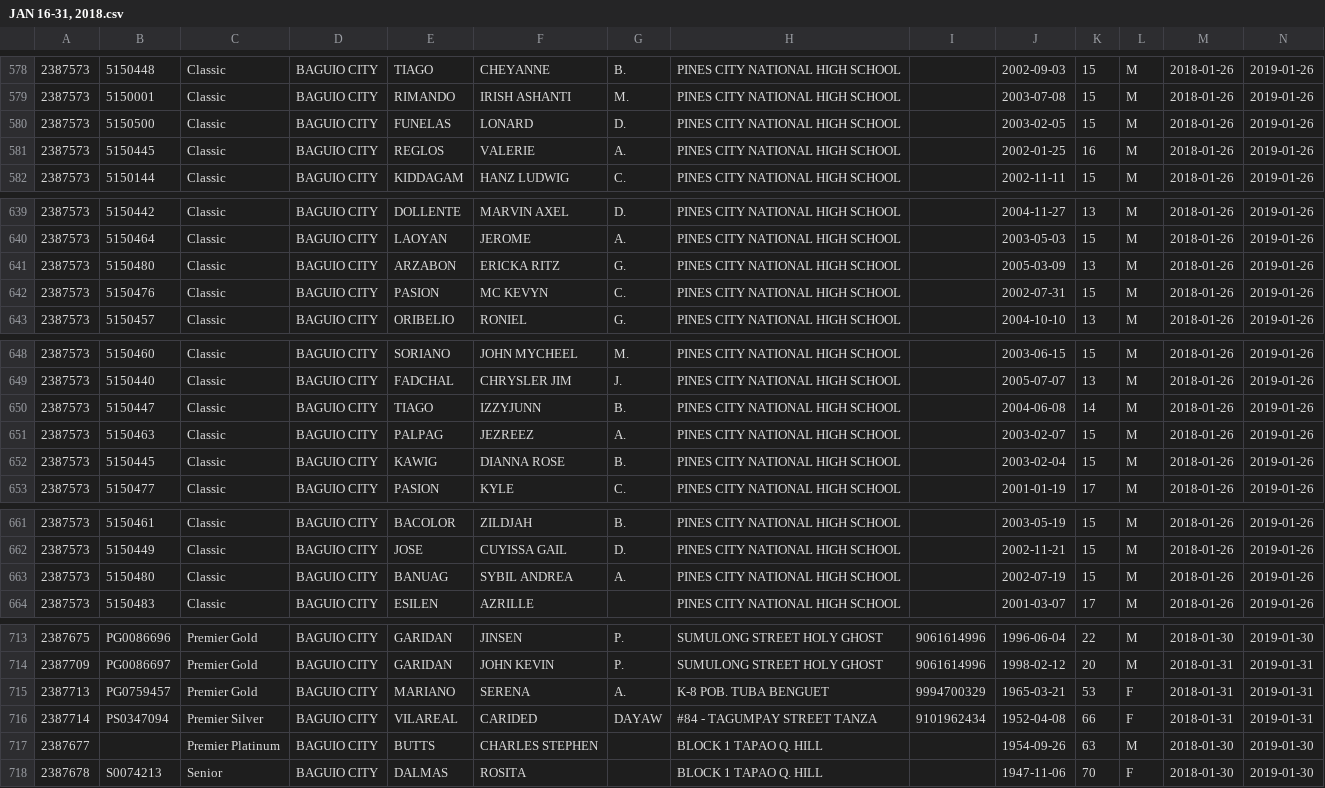
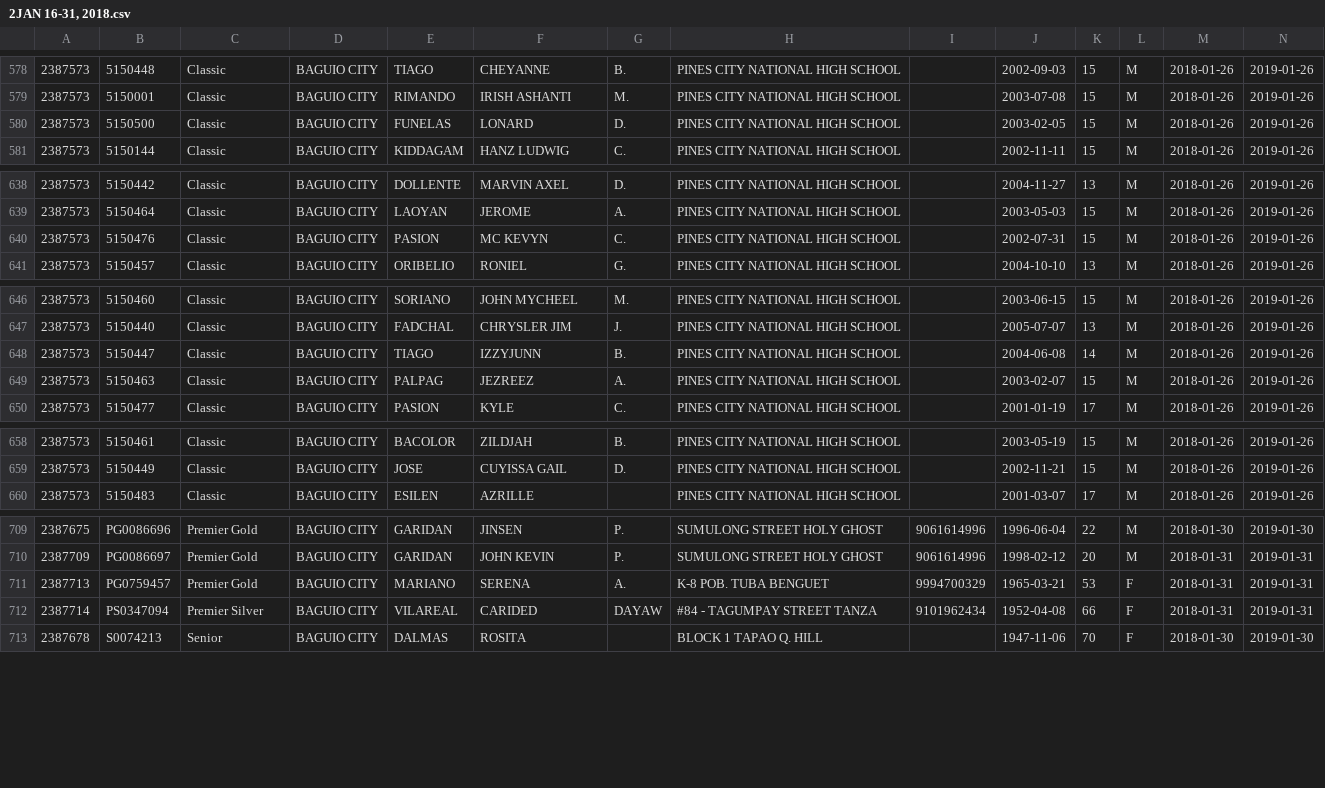
Before and after one commit to emariecayabyab/RedCrossMAAB, a CSV file: data/csv/2JAN 16-31, 2018.csv (was data/csv/JAN 16-31, 2018.csv), drawn as a sheet; only a part is shown, gaps mark what is left out.

```diff
--- a/data/csv/JAN 16-31, 2018.csv
+++ b/data/csv/2JAN 16-31, 2018.csv
@@ -580,3 +580,2 @@
 2387573,5150500,Classic,BAGUIO CITY,FUNELAS,LONARD,D.,PINES CITY NATIONAL HIGH SCHOOL,,2003-02-05,15,M,2018-01-26,2019-01-26
-2387573,5150445,Classic,BAGUIO CITY,REGLOS,VALERIE,A.,PINES CITY NATIONAL HIGH SCHOOL,,2002-01-25,16,M,2018-01-26,2019-01-26
 2387573,5150144,Classic,BAGUIO CITY,KIDDAGAM,HANZ LUDWIG,C.,PINES CITY NATIONAL HIGH SCHOOL,,2002-11-11,15,M,2018-01-26,2019-01-26
@@ -640,3 +639,2 @@
 2387573,5150464,Classic,BAGUIO CITY,LAOYAN,JEROME,A.,PINES CITY NATIONAL HIGH SCHOOL,,2003-05-03,15,M,2018-01-26,2019-01-26
-2387573,5150480,Classic,BAGUIO CITY,ARZABON,ERICKA RITZ,G.,PINES CITY NATIONAL HIGH SCHOOL,,2005-03-09,13,M,2018-01-26,2019-01-26
 2387573,5150476,Classic,BAGUIO CITY,PASION,MC KEVYN,C.,PINES CITY NATIONAL HIGH SCHOOL,,2002-07-31,15,M,2018-01-26,2019-01-26
@@ -651,3 +649,2 @@
 2387573,5150463,Classic,BAGUIO CITY,PALPAG,JEZREEZ,A.,PINES CITY NATIONAL HIGH SCHOOL,,2003-02-07,15,M,2018-01-26,2019-01-26
-2387573,5150445,Classic,BAGUIO CITY,KAWIG,DIANNA ROSE,B.,PINES CITY NATIONAL HIGH SCHOOL,,2003-02-04,15,M,2018-01-26,2019-01-26
 2387573,5150477,Classic,BAGUIO CITY,PASION,KYLE,C.,PINES CITY NATIONAL HIGH SCHOOL,,2001-01-19,17,M,2018-01-26,2019-01-26
@@ -662,3 +659,2 @@
 2387573,5150449,Classic,BAGUIO CITY,JOSE,CUYISSA GAIL,D.,PINES CITY NATIONAL HIGH SCHOOL,,2002-11-21,15,M,2018-01-26,2019-01-26
-2387573,5150480,Classic,BAGUIO CITY,BANUAG,SYBIL ANDREA,A.,PINES CITY NATIONAL HIGH SCHOOL,,2002-07-19,15,M,2018-01-26,2019-01-26
 2387573,5150483,Classic,BAGUIO CITY,ESILEN,AZRILLE,,PINES CITY NATIONAL HIGH SCHOOL,,2001-03-07,17,M,2018-01-26,2019-01-26
@@ -716,3 +712,2 @@
 2387714,PS0347094,Premier Silver,BAGUIO CITY,VILAREAL,CARIDED,DAYAW,#84 - TAGUMPAY STREET TANZA,9101962434,1952-04-08,66,F,2018-01-31,2019-01-31
-2387677,,Premier Platinum,BAGUIO CITY,BUTTS,CHARLES STEPHEN,,BLOCK 1 TAPAO Q. HILL,,1954-09-26,63,M,2018-01-30,2019-01-30
 2387678,S0074213,Senior,BAGUIO CITY,DALMAS,ROSITA,,BLOCK 1 TAPAO Q. HILL,,1947-11-06,70,F,2018-01-30,2019-01-30
```
Also changed, not shown: data/csv/10JUNE 1-30, 2018.csv, data/csv/3FEB 1-15, 2018.csv, 16 other files.
